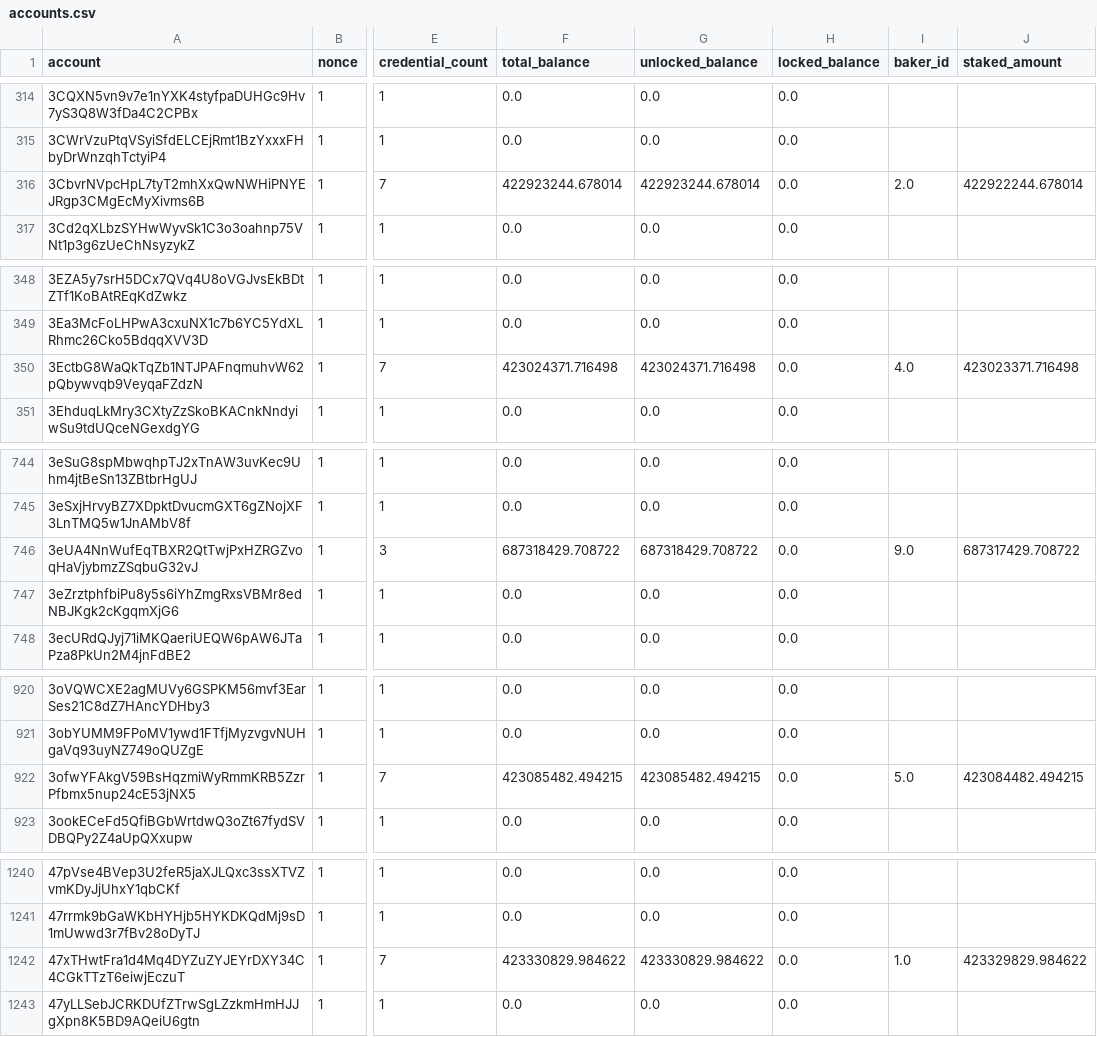
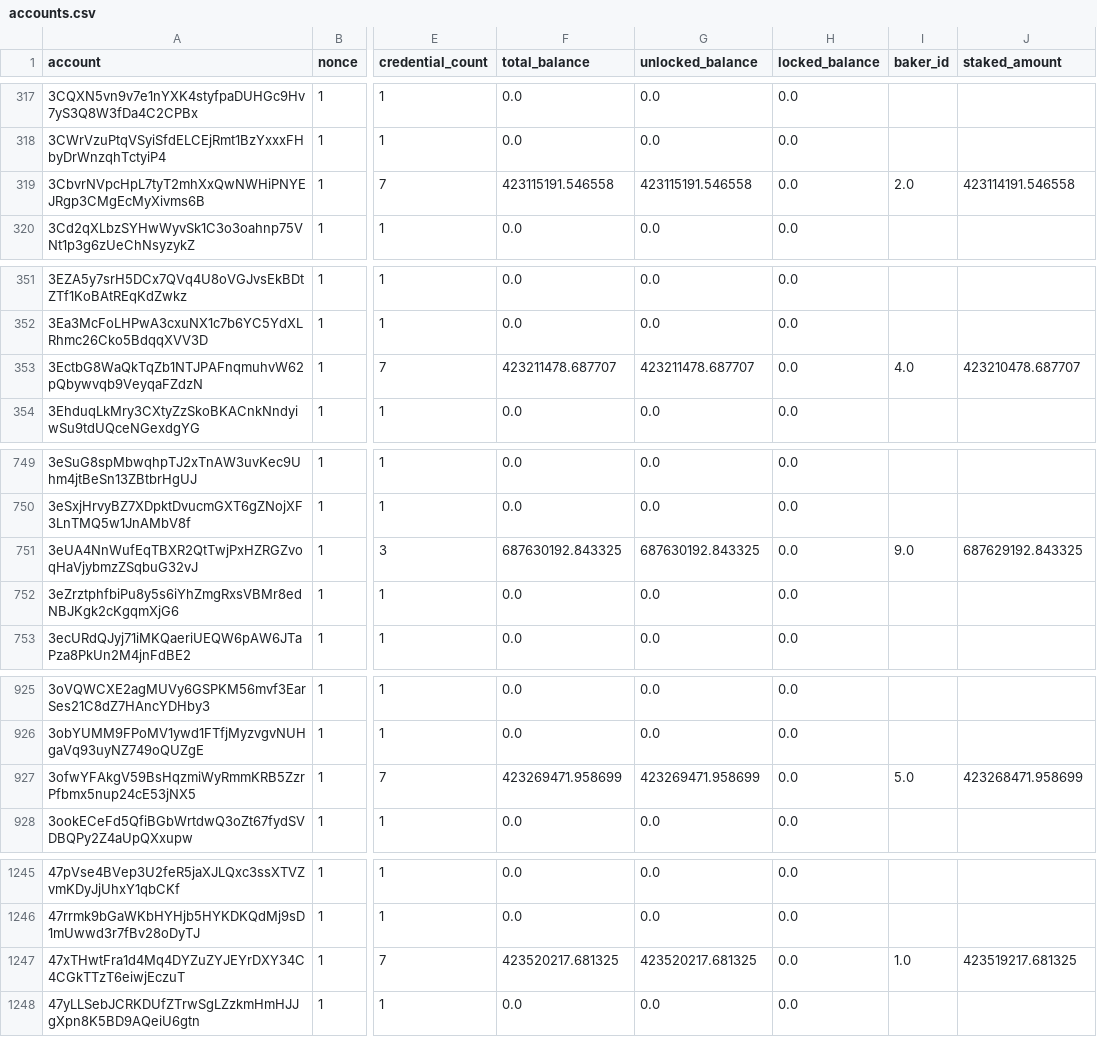
Before and after one commit to ccdexplorer/ccdexplorer-accounts, a CSV file: accounts.csv, drawn as a sheet; only a part is shown, gaps mark what is left out; addresses are those after the commit; the diff covers the shown part only; the diff names each change by its address in the sheet, - before the commit and + after, or states it on an @@ line.

```diff
--- a/accounts.csv
+++ b/accounts.csv
-F319 (total_balance): 422923244.678014
+F319 (total_balance): 423115191.546558
-G319 (unlocked_balance): 422923244.678014
+G319 (unlocked_balance): 423115191.546558
-J319 (staked_amount): 422922244.678014
+J319 (staked_amount): 423114191.546558
-F353 (total_balance): 423024371.716498
+F353 (total_balance): 423211478.687707
-G353 (unlocked_balance): 423024371.716498
+G353 (unlocked_balance): 423211478.687707
-J353 (staked_amount): 423023371.716498
+J353 (staked_amount): 423210478.687707
-F751 (total_balance): 687318429.708722
+F751 (total_balance): 687630192.843325
-G751 (unlocked_balance): 687318429.708722
+G751 (unlocked_balance): 687630192.843325
-J751 (staked_amount): 687317429.708722
+J751 (staked_amount): 687629192.843325
-F927 (total_balance): 423085482.494215
+F927 (total_balance): 423269471.958699
-G927 (unlocked_balance): 423085482.494215
+G927 (unlocked_balance): 423269471.958699
-J927 (staked_amount): 423084482.494215
+J927 (staked_amount): 423268471.958699
-F1247 (total_balance): 423330829.984622
+F1247 (total_balance): 423520217.681325
-G1247 (unlocked_balance): 423330829.984622
+G1247 (unlocked_balance): 423520217.681325
-J1247 (staked_amount): 423329829.984622
+J1247 (staked_amount): 423519217.681325
```
Also changed, not shown: 6 added rows and 22 edited cells elsewhere in this file.
